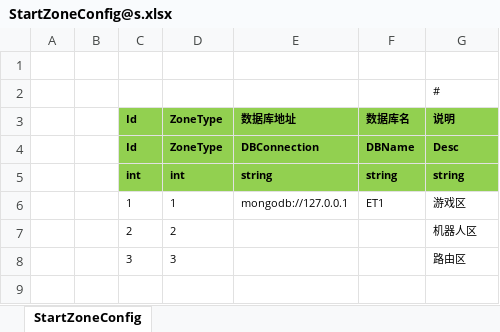
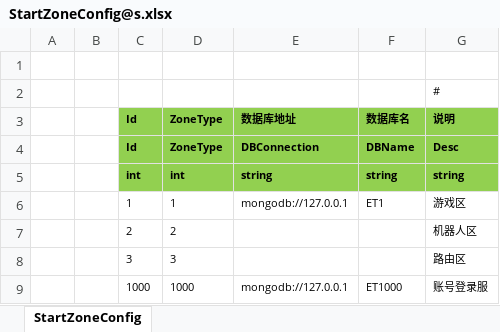
Before and after one commit to FreedomSakura/ET, an Excel workbook: Packages/cn.etetet.startconfig/Excel/StartConfig/Example/StartZoneConfig@s.xlsx, sheet StartZoneConfig, drawn as a sheet; values as stored, in another font and other column widths than the file's, no borders; the diff names each change by its address in the sheet, - before the commit and + after, or states it on an @@ line.

```diff
--- a/Packages/cn.etetet.startconfig/Excel/StartConfig/Example/StartZoneConfig@s.xlsx (sheet StartZoneConfig)
+++ b/Packages/cn.etetet.startconfig/Excel/StartConfig/Example/StartZoneConfig@s.xlsx (sheet StartZoneConfig)
+row 9:  |  | 1000 | 1000 | mongodb://127.0.0.1 | ET1000 | 账号登录服
```
Also changed, not shown: Packages/cn.etetet.startconfig/Excel/StartConfig/Example/StartSceneConfig@s.xlsx, 11 other files.
